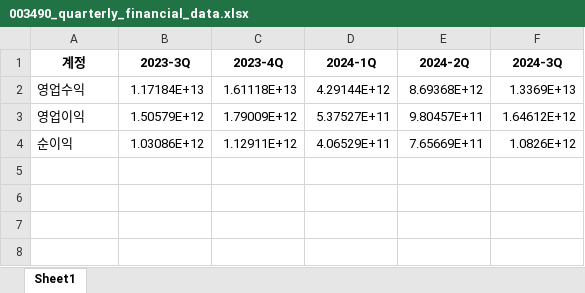
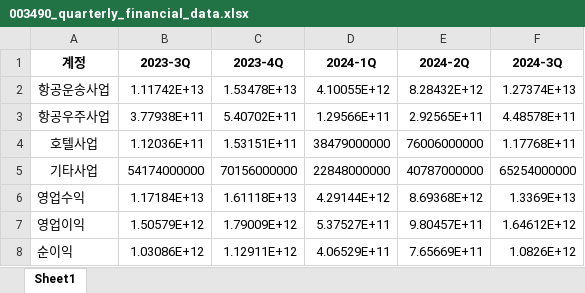
Before and after one commit to SNU-NC/valuation_agent, an Excel workbook: report_agent/data/quarterly_financial_data/003490_quarterly_financial_data.xlsx, sheet Sheet1, drawn as a sheet; values as stored, in another font and other column widths than the file's, no borders; the diff names each change by its address in the sheet, - before the commit and + after, or states it on an @@ line.

```diff
--- a/report_agent/data/quarterly_financial_data/003490_quarterly_financial_data.xlsx (sheet Sheet1)
+++ b/report_agent/data/quarterly_financial_data/003490_quarterly_financial_data.xlsx (sheet Sheet1)
+row 2: 항공운송사업 | 1.11742E+13 | 1.53478E+13 | 4.10055E+12 | 8.28432E+12 | 1.27374E+13
+row 3: 항공우주사업 | 3.77938E+11 | 5.40702E+11 | 1.29566E+11 | 2.92565E+11 | 4.48578E+11
+row 4: 호텔사업 | 1.12036E+11 | 1.53151E+11 | 38479000000 | 76006000000 | 1.17768E+11
+row 5: 기타사업 | 54174000000 | 70156000000 | 22848000000 | 40787000000 | 65254000000
```
Also changed, not shown: report_agent/data/quarterly_financial_data/003670_quarterly_financial_data.xlsx, report_agent/data/quarterly_financial_data/005380_quarterly_financial_data.xlsx, 24 other files.
